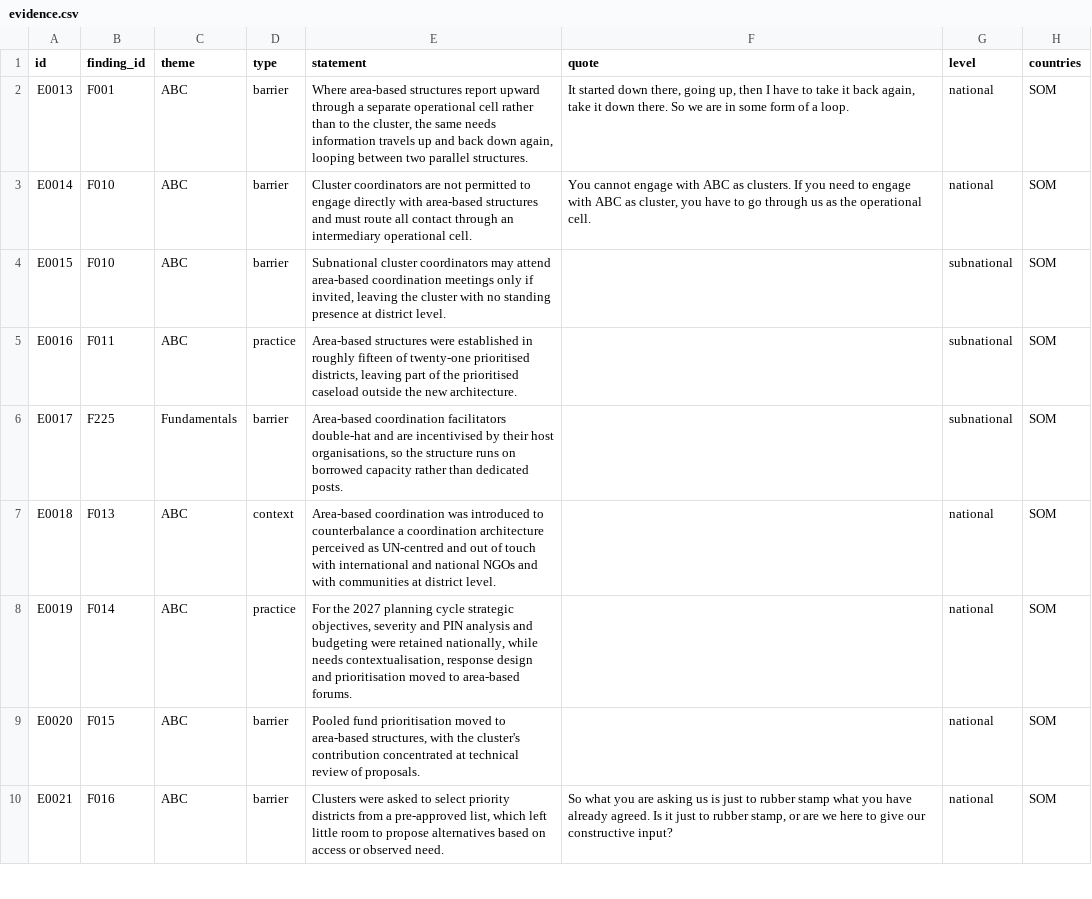
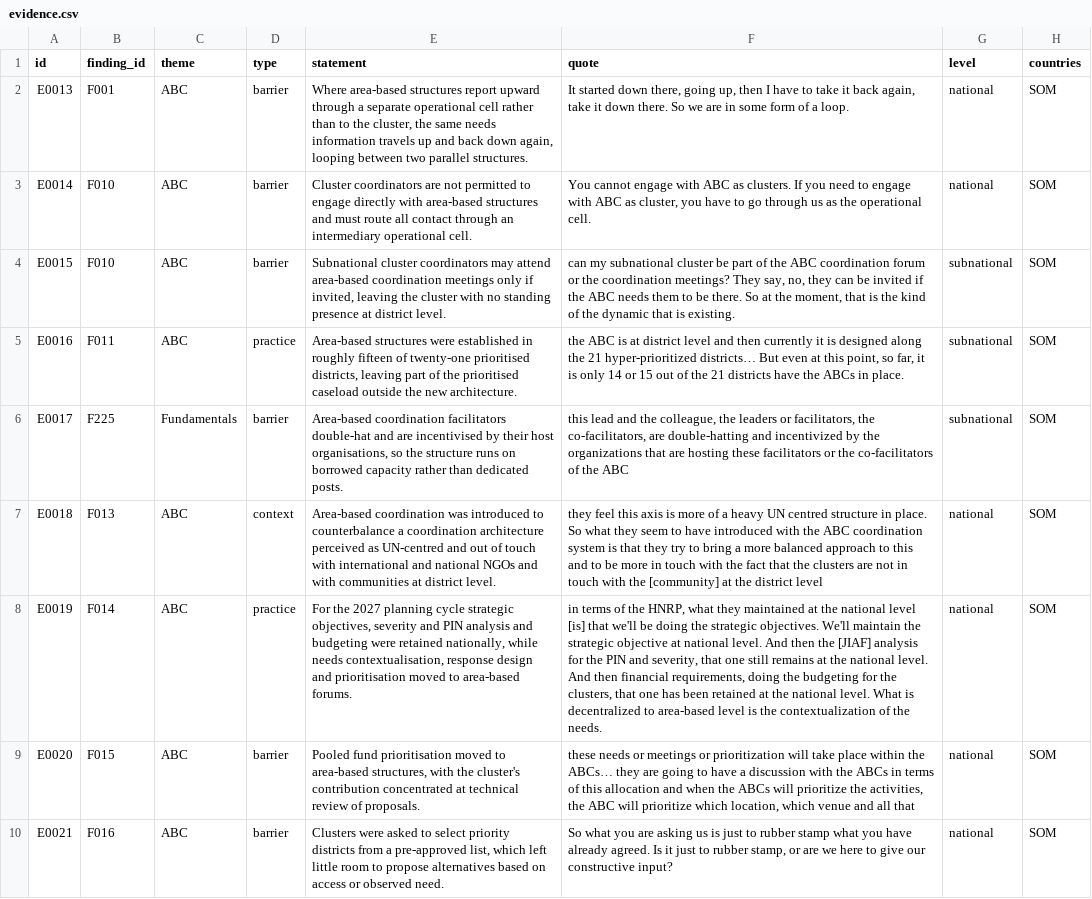
Before and after one commit to workmichelecitton/gwc-abc-transition-evidence, a CSV file: data/evidence.csv, drawn as a sheet; only a part is shown; the diff covers the shown part only; the diff names each change by its address in the sheet, - before the commit and + after, or states it on an @@ line.

Commit message:
Quote backfill: Somalia (18). Record the missing Drive IDs for Somalia and Myanmar
Found via Drive search and written into prompts/06 so the last transcript does
not need hunting for again. Somalia clean, no corrections.

```diff
--- a/data/evidence.csv
+++ b/data/evidence.csv
-F4 (quote): (empty)
+F4 (quote): can my subnational cluster be part of the ABC coordination forum or the coordination meetings? They say, no, they can be invited if the ABC needs them to be there. So at the moment, that is the kind of the dynamic that is existing.
-F5 (quote): (empty)
+F5 (quote): the ABC is at district level and then currently it is designed along the 21 hyper-prioritized districts… But even at this point, so far, it is only 14 or 15 out of the 21 districts have the ABCs in place.
-F6 (quote): (empty)
+F6 (quote): this lead and the colleague, the leaders or facilitators, the co-facilitators, are double-hatting and incentivized by the organizations that are hosting these facilitators or the co-facilitators of the ABC
-F7 (quote): (empty)
+F7 (quote): they feel this axis is more of a heavy UN centred structure in place. So what they seem to have introduced with the ABC coordination system is that they try to bring a more balanced approach to this and to be more in touch with the fact that the clusters are not in touch with the [community] at the district level
-F8 (quote): (empty)
+F8 (quote): in terms of the HNRP, what they maintained at the national level [is] that we'll be doing the strategic objectives. We'll maintain the strategic objective at national level. And then the [JIAF] analysis for the PIN and severity, that one still remains at the national level. And then financial requirements, doing the budgeting for the clusters, that one has been retained at the national level. What is decentralized to area-based level is the contextualization of the needs.
-F9 (quote): (empty)
+F9 (quote): these needs or meetings or prioritization will take place within the ABCs… they are going to have a discussion with the ABCs in terms of this allocation and when the ABCs will prioritize the activities, the ABC will prioritize which location, which venue and all that
```
Also changed, not shown: 12 edited cells elsewhere in this file, 1 other file.
